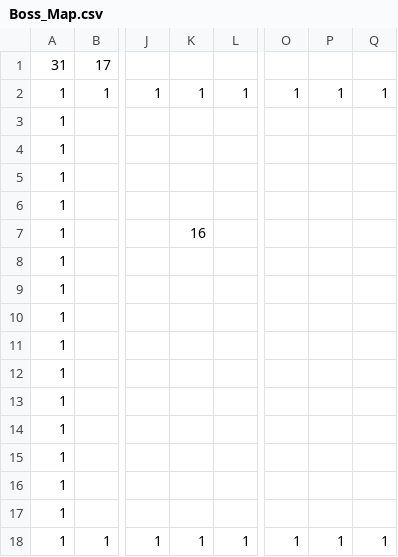
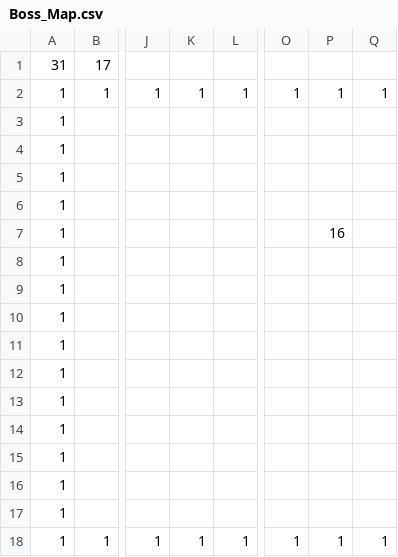
Before and after one commit to zanty12/WishGames_BANGBUMP, a CSV file: data/map/Boss_Map.csv, drawn as a sheet; only a part is shown, gaps mark what is left out; the diff names each change by its address in the sheet, - before the commit and + after, or states it on an @@ line.

Commit message:
調整

```diff
--- a/data/map/Boss_Map.csv
+++ b/data/map/Boss_Map.csv
-K7: 16
+K7: (empty)
-P7: (empty)
+P7: 16
```
